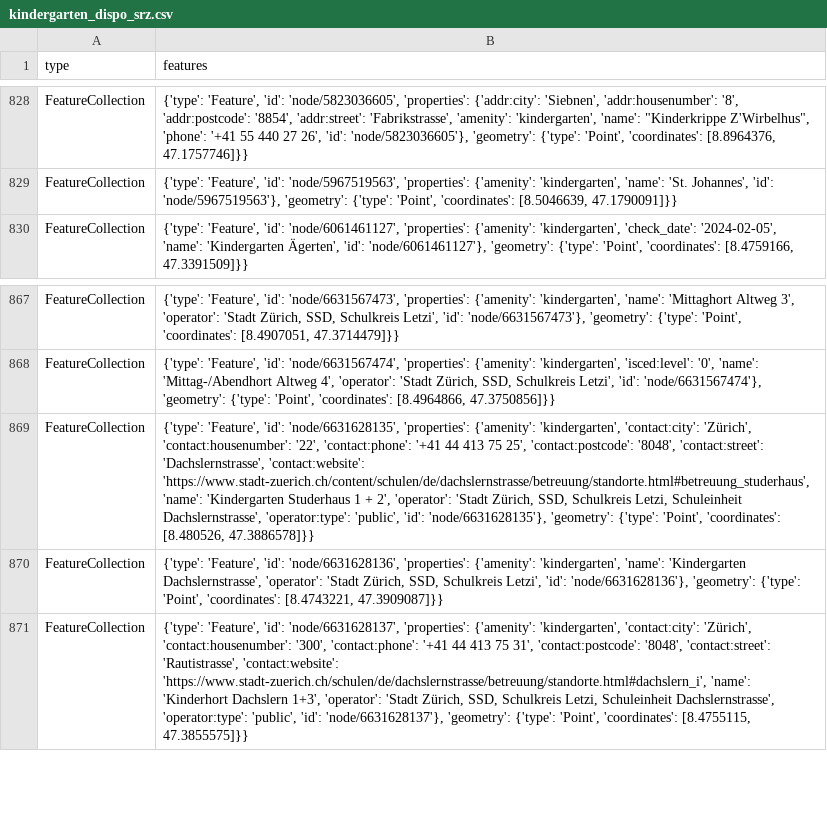
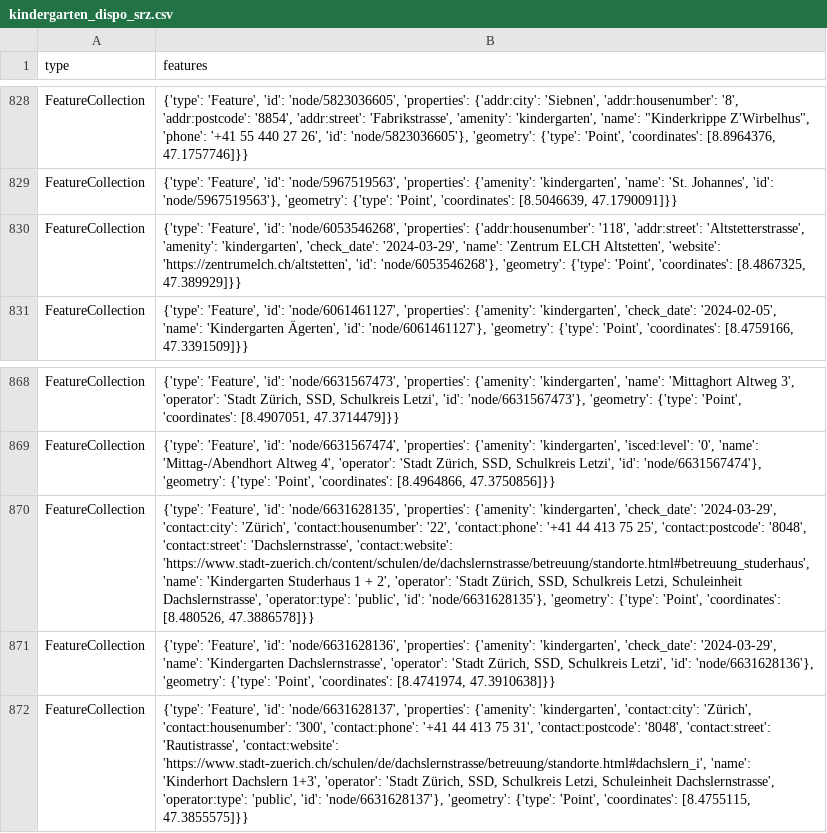
Before and after one commit to OpenBracketsCH/rescue-data, a CSV file: data/csv/kindergarten/kindergarten_dispo_srz.csv, drawn as a sheet; only a part is shown, gaps mark what is left out; addresses are those after the commit; the diff names each change by its address in the sheet, - before the commit and + after, or states it on an @@ line.

```diff
--- a/data/csv/kindergarten/kindergarten_dispo_srz.csv
+++ b/data/csv/kindergarten/kindergarten_dispo_srz.csv
+row 830: FeatureCollection | {'type': 'Feature', 'id': 'node/6053546268', 'properties': {'addr:housenumber': '118', 'addr:street': 'Altstetterstrasse', 'amenity': 'kindergarten', 'check_date': '2024-03-29', 'name': 'Zentrum ELCH Altstetten', 'website': 'https://zentrumelch.ch/altstetten', 'id': 'node/6053546268'}, 'geometry': {'type': 'Point', 'coordinates': [8.4867325, 47.389929]}}
-B870 (features): …{'amenity': 'kindergarten', 'contact:city': 'Zürich',…
+B870 (features): …{'amenity': 'kindergarten', 'check_date': '2024-03-29', 'contact:city': 'Zürich',…
-B871 (features): …{'amenity': 'kindergarten', 'name': 'Kindergarten Dachslernstrasse', 'operator': 'Stadt Zürich, SSD, Schulkreis Letzi', 'id': 'node/6631628136'}, 'geometry': {'type': 'Point', 'coordinates': [8.4743221, 47.3909087]}}
+B871 (features): …{'amenity': 'kindergarten', 'check_date': '2024-03-29', 'name': 'Kindergarten Dachslernstrasse', 'operator': 'Stadt Zürich, SSD, Schulkreis Letzi', 'id': 'node/6631628136'}, 'geometry': {'type': 'Point', 'coordinates': [8.4741974, 47.3910638]}}
```
Also changed, not shown: data/csv/kindergarten/kindergarten_kt_zh.csv, data/csv/pharmacy/pharmacy_dispo_srz.csv, 9 other files.
